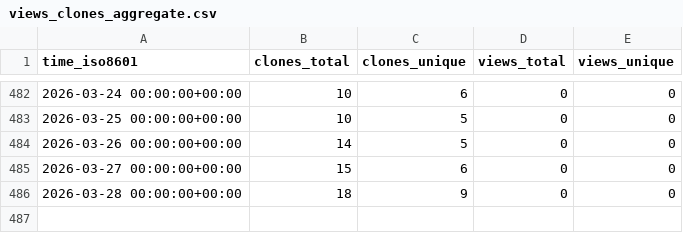
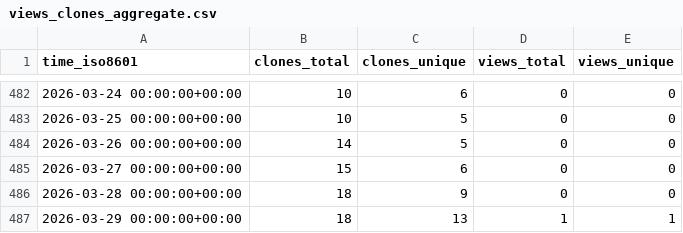
Before and after one commit to cubicleguy/ess_imu_driver2, a CSV file: cubicleguy/ess_imu_driver2/ghrs-data/views_clones_aggregate.csv, drawn as a sheet; only a part is shown, gaps mark what is left out.

```diff
--- a/cubicleguy/ess_imu_driver2/ghrs-data/views_clones_aggregate.csv
+++ b/cubicleguy/ess_imu_driver2/ghrs-data/views_clones_aggregate.csv
@@ -486 +486,2 @@ time_iso8601,clones_total,clones_unique,views_total,views_unique
 2026-03-28 00:00:00+00:00,18,9,0,0
+2026-03-29 00:00:00+00:00,18,13,1,1
```
Also changed, not shown: 1 other file.
